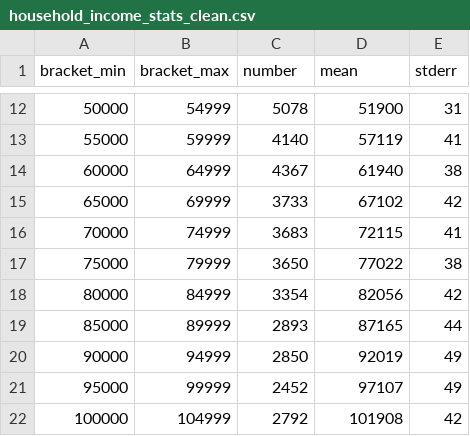
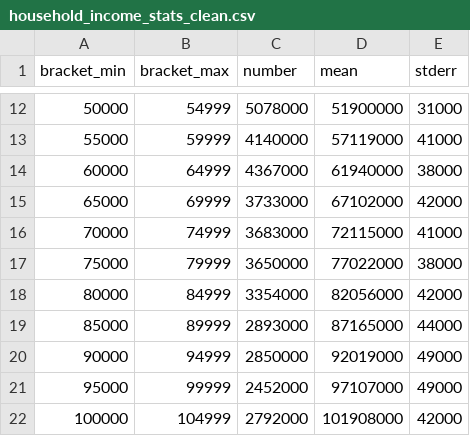
Before and after one commit to LucidBlue/inverted-tax, a CSV file: data/household_income_stats_clean.csv, drawn as a sheet; only a part is shown, gaps mark what is left out; the diff covers the shown part only.

```diff
--- a/data/household_income_stats_clean.csv
+++ b/data/household_income_stats_clean.csv
@@ -12,11 +12,11 @@ bracket_min,bracket_max,number,mean,stderr
-50000,54999,5078,51900,31
-55000,59999,4140,57119,41
-60000,64999,4367,61940,38
-65000,69999,3733,67102,42
-70000,74999,3683,72115,41
-75000,79999,3650,77022,38
-80000,84999,3354,82056,42
-85000,89999,2893,87165,44
-90000,94999,2850,92019,49
-95000,99999,2452,97107,49
-100000,104999,2792,101908,42
+50000,54999,5078000,51900000,31000
+55000,59999,4140000,57119000,41000
+60000,64999,4367000,61940000,38000
+65000,69999,3733000,67102000,42000
+70000,74999,3683000,72115000,41000
+75000,79999,3650000,77022000,38000
+80000,84999,3354000,82056000,42000
+85000,89999,2893000,87165000,44000
+90000,94999,2850000,92019000,49000
+95000,99999,2452000,97107000,49000
+100000,104999,2792000,101908000,42000
```
Also changed, not shown: 94 edited cells elsewhere in this file, 1 other file.
